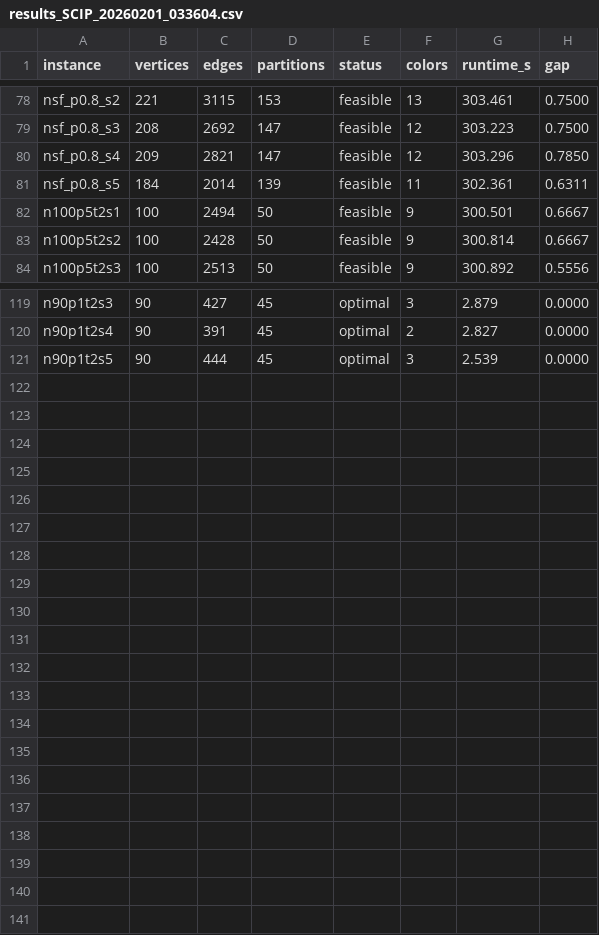
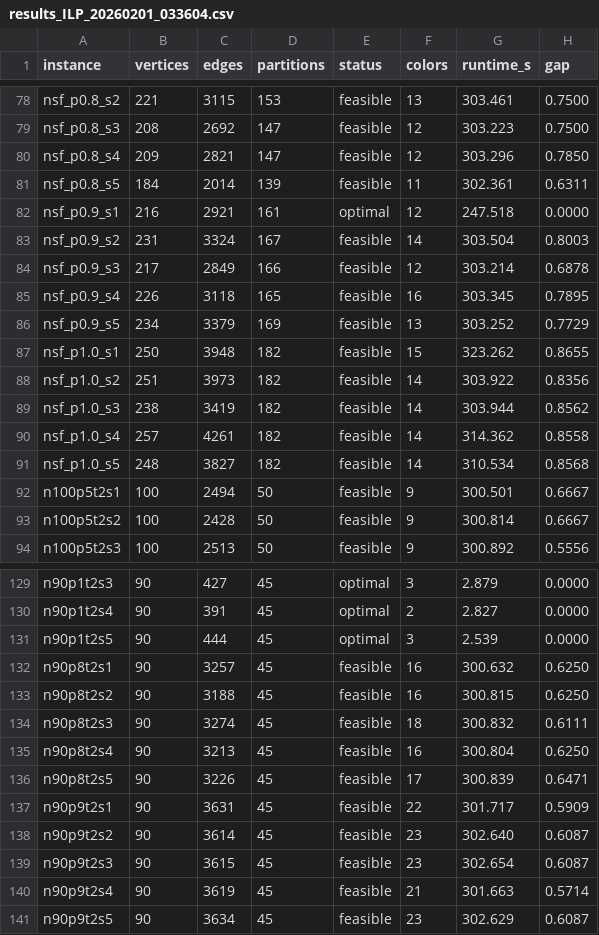
Before and after one commit to neuralmaticv/pcp-solvers, a CSV file: results/results_ILP_20260201_033604.csv (was results/results_SCIP_20260201_033604.csv), drawn as a sheet; only a part is shown, gaps mark what is left out; the diff names each change by its address in the sheet, - before the commit and + after, or states it on an @@ line.

Commit message:
update results

```diff
--- a/results/results_SCIP_20260201_033604.csv
+++ b/results/results_ILP_20260201_033604.csv
+row 82: nsf_p0.9_s1 | 216 | 2921 | 161 | optimal | 12 | 247.518 | 0.0000
+row 83: nsf_p0.9_s2 | 231 | 3324 | 167 | feasible | 14 | 303.504 | 0.8003
+row 84: nsf_p0.9_s3 | 217 | 2849 | 166 | feasible | 12 | 303.214 | 0.6878
+row 85: nsf_p0.9_s4 | 226 | 3118 | 165 | feasible | 16 | 303.345 | 0.7895
+row 86: nsf_p0.9_s5 | 234 | 3379 | 169 | feasible | 13 | 303.252 | 0.7729
+row 87: nsf_p1.0_s1 | 250 | 3948 | 182 | feasible | 15 | 323.262 | 0.8655
+row 88: nsf_p1.0_s2 | 251 | 3973 | 182 | feasible | 14 | 303.922 | 0.8356
+row 89: nsf_p1.0_s3 | 238 | 3419 | 182 | feasible | 14 | 303.944 | 0.8562
+row 90: nsf_p1.0_s4 | 257 | 4261 | 182 | feasible | 14 | 314.362 | 0.8558
+row 91: nsf_p1.0_s5 | 248 | 3827 | 182 | feasible | 14 | 310.534 | 0.8568
+row 132: n90p8t2s1 | 90 | 3257 | 45 | feasible | 16 | 300.632 | 0.6250
+row 133: n90p8t2s2 | 90 | 3188 | 45 | feasible | 16 | 300.815 | 0.6250
+row 134: n90p8t2s3 | 90 | 3274 | 45 | feasible | 18 | 300.832 | 0.6111
+row 135: n90p8t2s4 | 90 | 3213 | 45 | feasible | 16 | 300.804 | 0.6250
+row 136: n90p8t2s5 | 90 | 3226 | 45 | feasible | 17 | 300.839 | 0.6471
+row 137: n90p9t2s1 | 90 | 3631 | 45 | feasible | 22 | 301.717 | 0.5909
+row 138: n90p9t2s2 | 90 | 3614 | 45 | feasible | 23 | 302.640 | 0.6087
+row 139: n90p9t2s3 | 90 | 3615 | 45 | feasible | 23 | 302.654 | 0.6087
+row 140: n90p9t2s4 | 90 | 3619 | 45 | feasible | 21 | 301.663 | 0.5714
+row 141: n90p9t2s5 | 90 | 3634 | 45 | feasible | 23 | 302.629 | 0.6087
```
Also changed, not shown: 1 other file.
